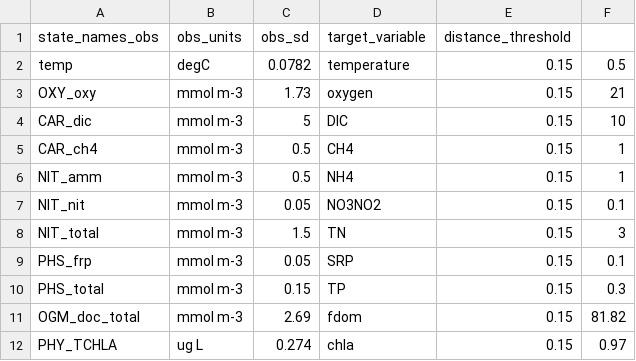
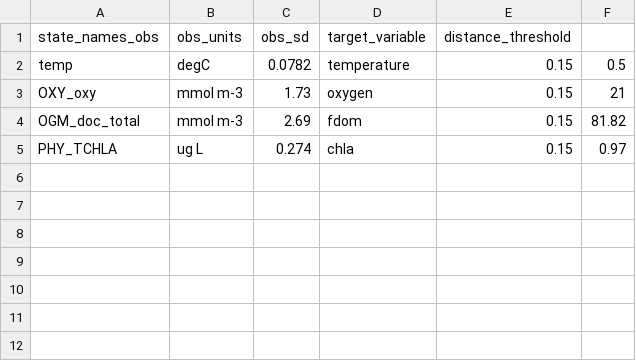
Before and after one commit to vahid-dan/FCRE-forecast-code, a CSV file: configuration/FLAREr/observations_config_aed.csv, drawn as a sheet; the diff names each change by its address in the sheet, - before the commit and + after, or states it on an @@ line.

```diff
--- a/configuration/FLAREr/observations_config_aed.csv
+++ b/configuration/FLAREr/observations_config_aed.csv
-row 4: CAR_dic | mmol m-3 | 5 | DIC | 0.15 | 10
-row 5: CAR_ch4 | mmol m-3 | 0.5 | CH4 | 0.15 | 1
-row 6: NIT_amm | mmol m-3 | 0.5 | NH4 | 0.15 | 1
-row 7: NIT_nit | mmol m-3 | 0.05 | NO3NO2 | 0.15 | 0.1
-row 8: NIT_total | mmol m-3 | 1.5 | TN | 0.15 | 3
-row 9: PHS_frp | mmol m-3 | 0.05 | SRP | 0.15 | 0.1
-row 10: PHS_total | mmol m-3 | 0.15 | TP | 0.15 | 0.3
```
Also changed, not shown: configuration/FLAREr/parameter_calibration_config_aed.csv, configuration/FLAREr/states_config_aed.csv, 12 other files.
